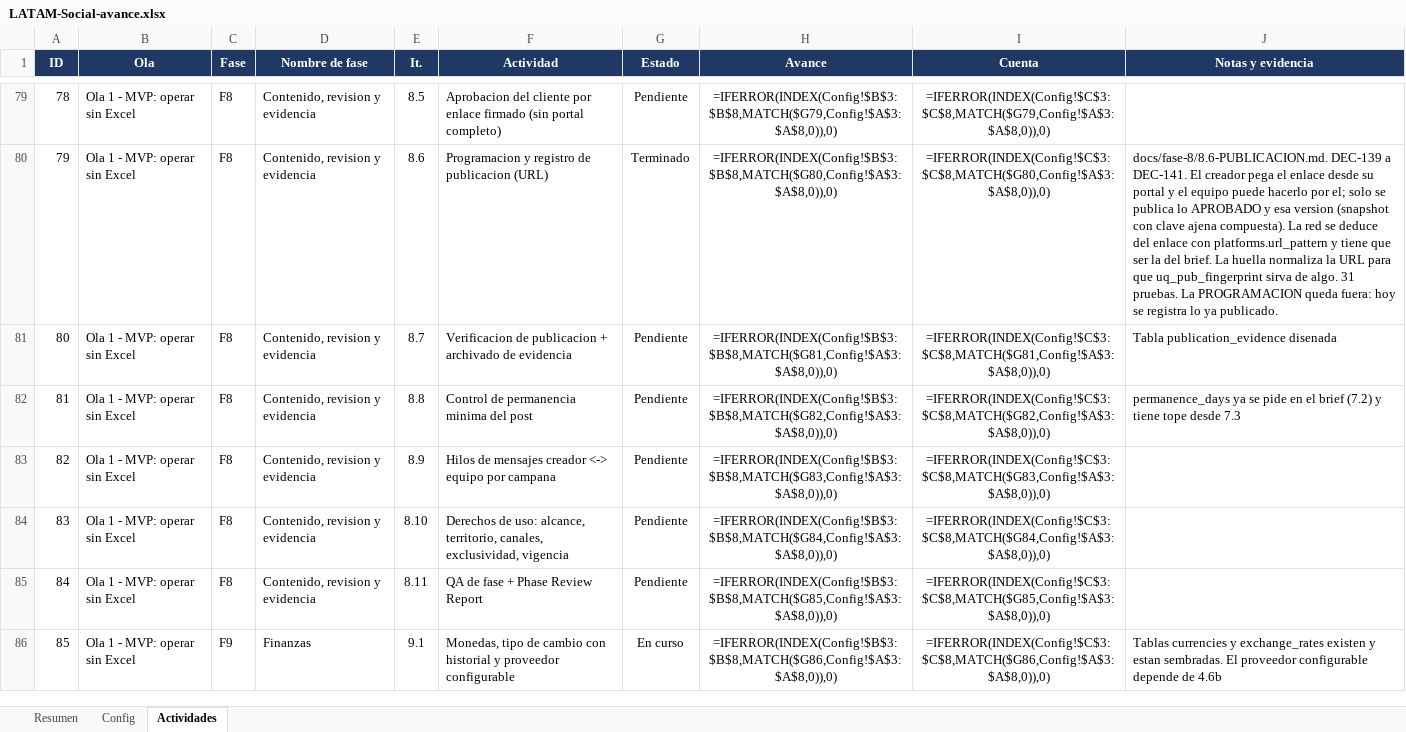
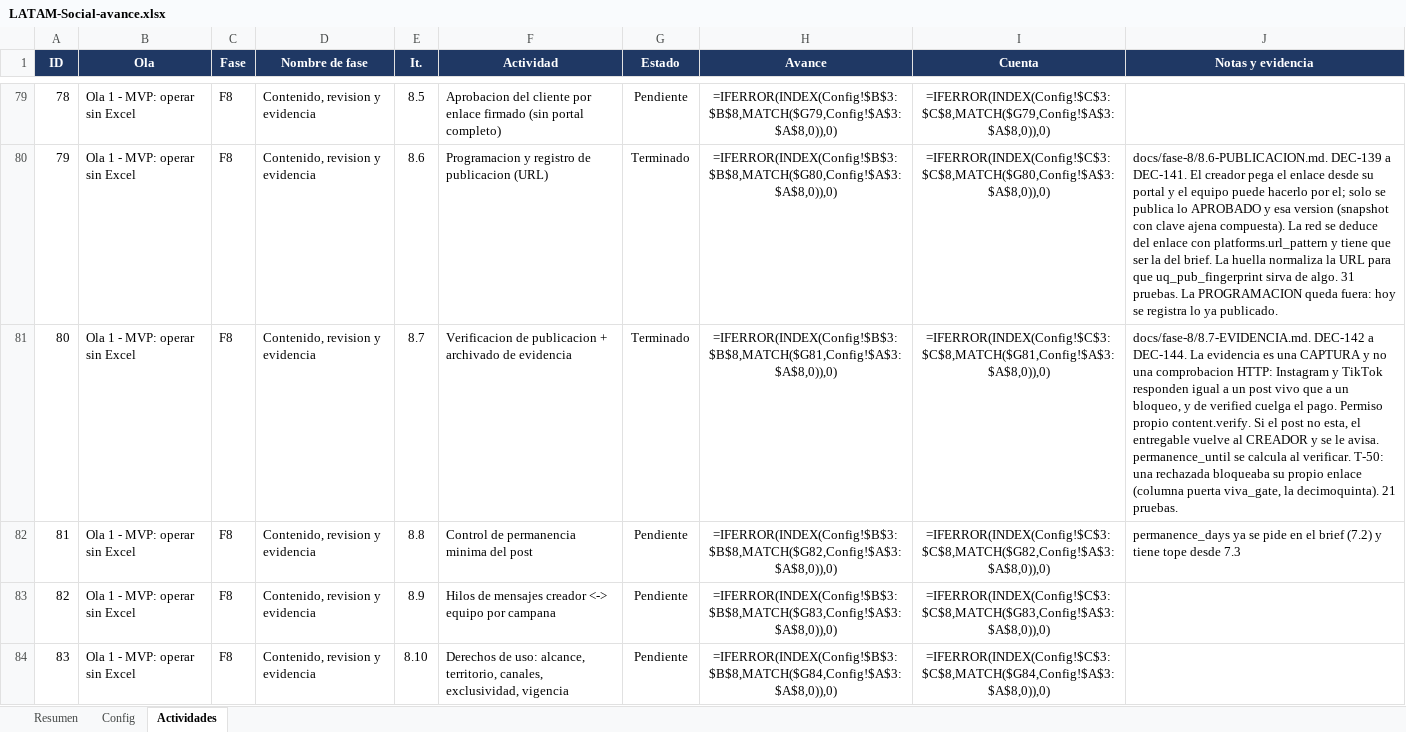
Before and after one commit to carlospandurovia/latam-social, an Excel workbook: docs/LATAM-Social-avance.xlsx, sheet Actividades, drawn as a sheet; only a part is shown, gaps mark what is left out; the shorter side is filled out with more unchanged rows; values as stored, in another font and other column widths than the file's, no borders; formulas without a stored value are shown as written; conditional formats not drawn; the diff names each change by its address in the sheet, - before the commit and + after, or states it on an @@ line.

Commit message:
8.1-8.7: entregables, revision, version vigente, publicacion y evidencia
8.1 entregables y versiones - 8.3 revision con rondas y firma - 8.2 puntero a version aprobada con FK compuesta - 8.6 registro de publicacion - 8.7 evidencia y verificacion (viva_gate). Protocolo de entrega y disparador de CI para ramas feat/**. 659 tests, 1.438 aserciones SQL, seis puertas verdes.

```diff
--- a/docs/LATAM-Social-avance.xlsx (sheet Actividades)
+++ b/docs/LATAM-Social-avance.xlsx (sheet Actividades)
-G81 (Estado): Pendiente
+G81 (Estado): Terminado
-J81 (Notas y evidencia): Tabla publication_evidence disenada
+J81 (Notas y evidencia): docs/fase-8/8.7-EVIDENCIA.md. DEC-142 a DEC-144. La evidencia es una CAPTURA y no una comprobacion HTTP: Instagram y TikTok responden igual a un post vivo que a un bloqueo, y de verified cuelga el pago. Permiso propio content.verify. Si el post no esta, el entregable vuelve al CREADOR y se le avisa. permanence_until se calcula al verificar. T-50: una rechazada bloqueaba su propio enlace (columna puerta viva_gate, la decimoquinta). 21 pruebas.
```
Also changed, not shown: 23 other files.
